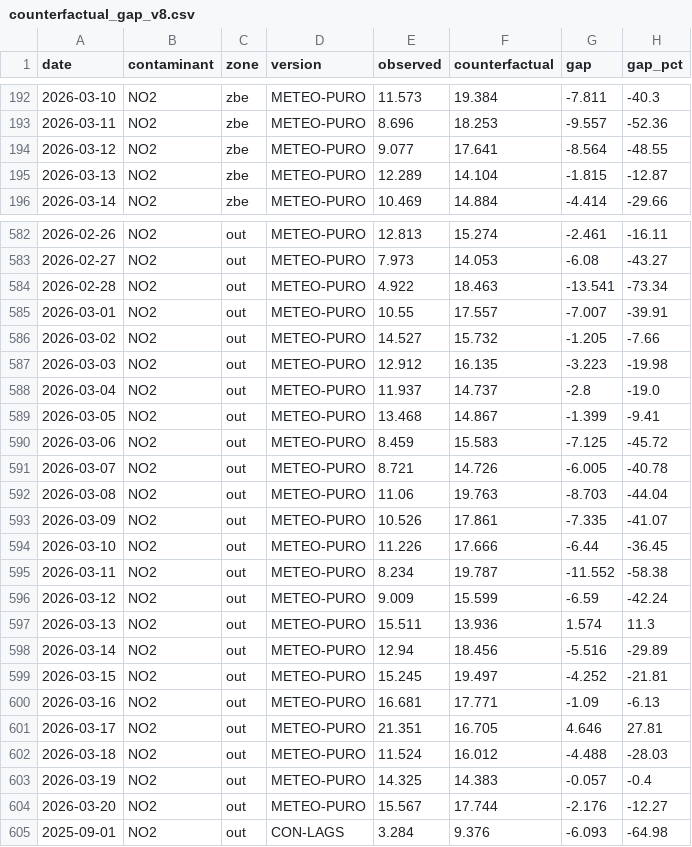
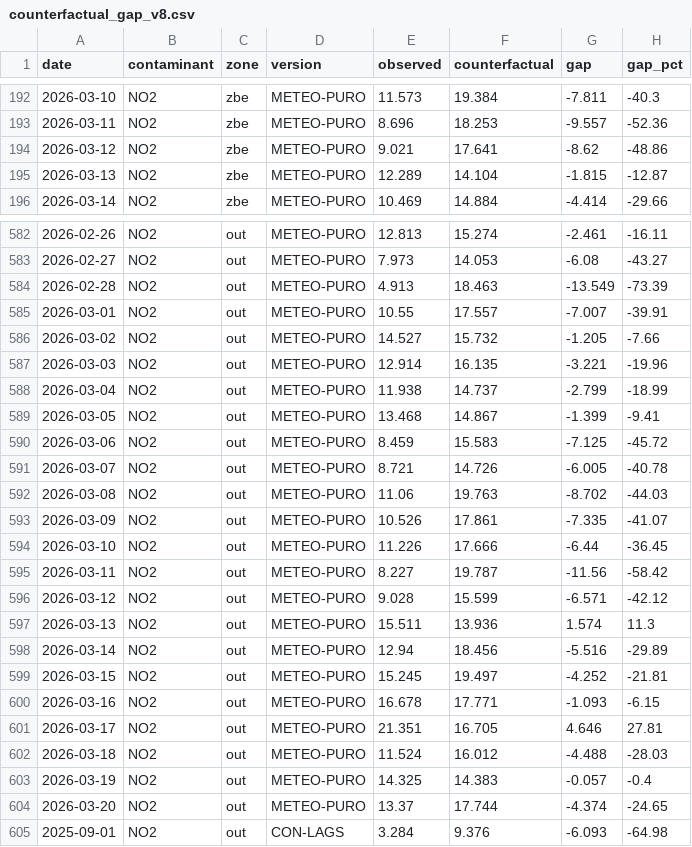
Before and after one commit to eortas/Gasteiz_air_quality, a CSV file: models/counterfactual_gap_v8.csv, drawn as a sheet; only a part is shown, gaps mark what is left out; the diff covers the shown part only.

```diff
--- a/models/counterfactual_gap_v8.csv
+++ b/models/counterfactual_gap_v8.csv
@@ -193,3 +193,3 @@ date,contaminant,zone,version,observed,counterfactual,gap,gap_pct
 2026-03-11,NO2,zbe,METEO-PURO,8.696,18.253,-9.557,-52.36
-2026-03-12,NO2,zbe,METEO-PURO,9.077,17.641,-8.564,-48.55
+2026-03-12,NO2,zbe,METEO-PURO,9.021,17.641,-8.62,-48.86
 2026-03-13,NO2,zbe,METEO-PURO,12.289,14.104,-1.815,-12.87
@@ -583,7 +583,7 @@ date,contaminant,zone,version,observed,counterfactual,gap,gap_pct
 2026-02-27,NO2,out,METEO-PURO,7.973,14.053,-6.08,-43.27
-2026-02-28,NO2,out,METEO-PURO,4.922,18.463,-13.541,-73.34
+2026-02-28,NO2,out,METEO-PURO,4.913,18.463,-13.549,-73.39
 2026-03-01,NO2,out,METEO-PURO,10.55,17.557,-7.007,-39.91
 2026-03-02,NO2,out,METEO-PURO,14.527,15.732,-1.205,-7.66
-2026-03-03,NO2,out,METEO-PURO,12.912,16.135,-3.223,-19.98
-2026-03-04,NO2,out,METEO-PURO,11.937,14.737,-2.8,-19.0
+2026-03-03,NO2,out,METEO-PURO,12.914,16.135,-3.221,-19.96
+2026-03-04,NO2,out,METEO-PURO,11.938,14.737,-2.799,-18.99
 2026-03-05,NO2,out,METEO-PURO,13.468,14.867,-1.399,-9.41
@@ -591,7 +591,7 @@ date,contaminant,zone,version,observed,counterfactual,gap,gap_pct
 2026-03-07,NO2,out,METEO-PURO,8.721,14.726,-6.005,-40.78
-2026-03-08,NO2,out,METEO-PURO,11.06,19.763,-8.703,-44.04
+2026-03-08,NO2,out,METEO-PURO,11.06,19.763,-8.702,-44.03
 2026-03-09,NO2,out,METEO-PURO,10.526,17.861,-7.335,-41.07
 2026-03-10,NO2,out,METEO-PURO,11.226,17.666,-6.44,-36.45
-2026-03-11,NO2,out,METEO-PURO,8.234,19.787,-11.552,-58.38
-2026-03-12,NO2,out,METEO-PURO,9.009,15.599,-6.59,-42.24
+2026-03-11,NO2,out,METEO-PURO,8.227,19.787,-11.56,-58.42
+2026-03-12,NO2,out,METEO-PURO,9.028,15.599,-6.571,-42.12
 2026-03-13,NO2,out,METEO-PURO,15.511,13.936,1.574,11.3
@@ -599,3 +599,3 @@ date,contaminant,zone,version,observed,counterfactual,gap,gap_pct
 2026-03-15,NO2,out,METEO-PURO,15.245,19.497,-4.252,-21.81
-2026-03-16,NO2,out,METEO-PURO,16.681,17.771,-1.09,-6.13
+2026-03-16,NO2,out,METEO-PURO,16.678,17.771,-1.093,-6.15
 2026-03-17,NO2,out,METEO-PURO,21.351,16.705,4.646,27.81
@@ -603,3 +603,3 @@ date,contaminant,zone,version,observed,counterfactual,gap,gap_pct
 2026-03-19,NO2,out,METEO-PURO,14.325,14.383,-0.057,-0.4
-2026-03-20,NO2,out,METEO-PURO,15.567,17.744,-2.176,-12.27
+2026-03-20,NO2,out,METEO-PURO,13.37,17.744,-4.374,-24.65
 2025-09-01,NO2,out,CON-LAGS,3.284,9.376,-6.093,-64.98
```
Also changed, not shown: 71 edited cells elsewhere in this file, models/feature_importance_v8.csv, 44 other files.
